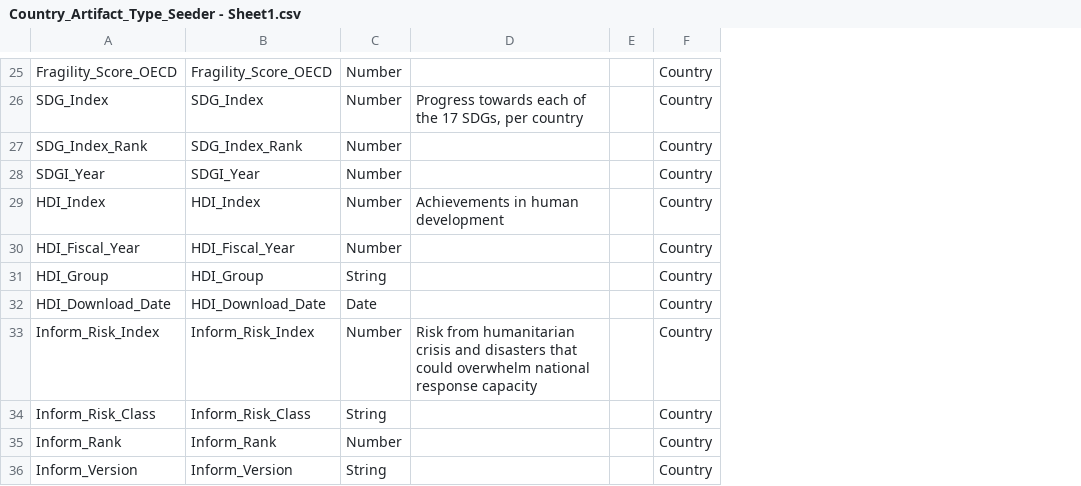
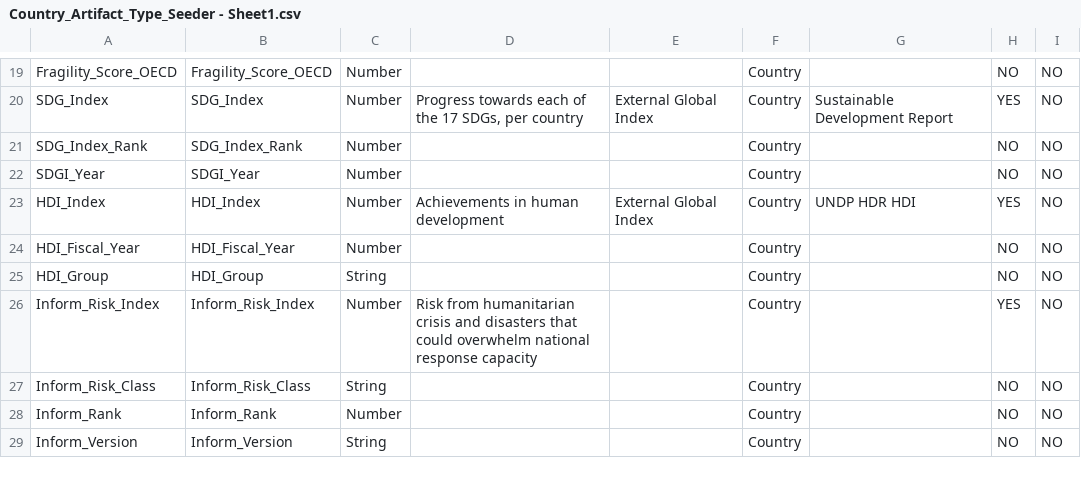
Before and after one commit to emamirelar/opp, a CSV file: tools/DataImport/Archives/opportunity-feature-import-files/Country_Artifact_Type_Seeder - Sheet1.csv, drawn as a sheet; only a part is shown, gaps mark what is left out; removed rows and columns are numbered as before the commit, all else as after; the diff covers the shown part only; the diff names each change by its address in the sheet, - before the commit and + after, or states it on an @@ line.

```diff
--- a/tools/DataImport/Archives/opportunity-feature-import-files/Country_Artifact_Type_Seeder - Sheet1.csv
+++ b/tools/DataImport/Archives/opportunity-feature-import-files/Country_Artifact_Type_Seeder - Sheet1.csv
-column E, empty
+column E, rows 20-23: External Global Index |  |  | External Global Index
+column G, rows 20-23: Sustainable Development Report |  |  | UNDP HDR HDI
+column H, rows 19-29: NO | YES | NO | NO | YES | NO | NO | YES | NO | NO | NO
+column I, rows 19-29: all NO
-row 32: HDI_Download_Date | HDI_Download_Date | Date |  |  | Country
```
Also changed, not shown: 2 added rows, 7 removed rows and 10 edited cells elsewhere in this file, 13 other files.
